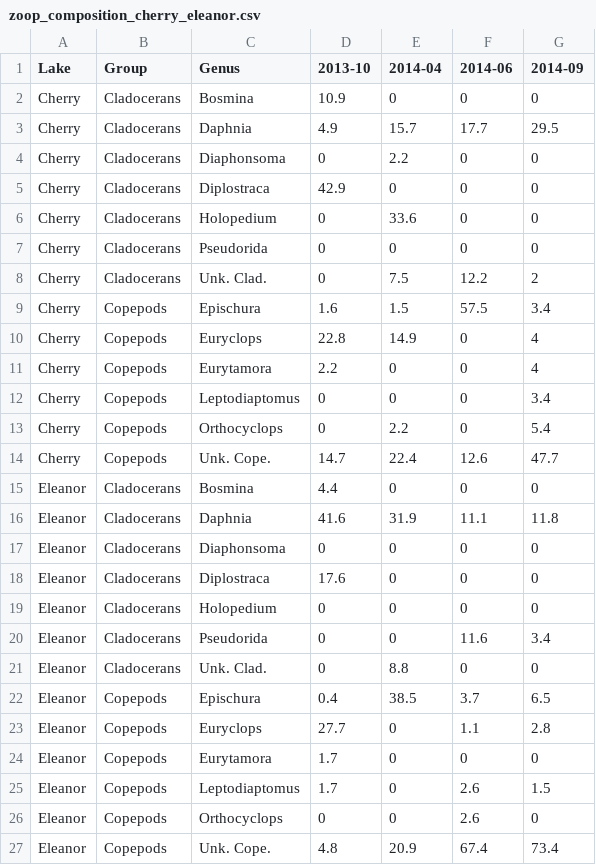
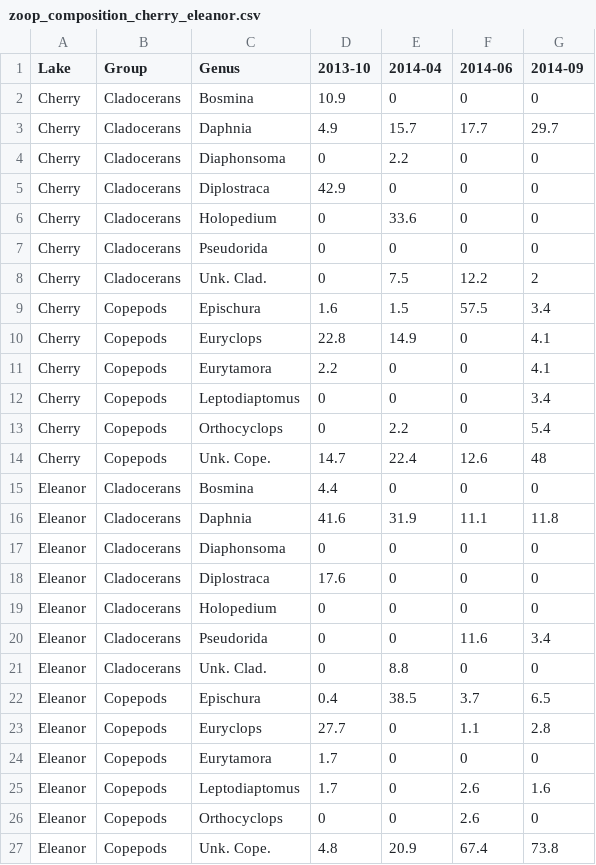
Before and after one commit to ElOceanografo/rimfire, a CSV file: analysis/nets/zoop_composition_cherry_eleanor.csv, drawn as a sheet.

```diff
--- a/analysis/nets/zoop_composition_cherry_eleanor.csv
+++ b/analysis/nets/zoop_composition_cherry_eleanor.csv
@@ -2,3 +2,3 @@
 "Cherry","Cladocerans","Bosmina",10.9,0,0,0
-"Cherry","Cladocerans","Daphnia",4.9,15.7,17.7,29.5
+"Cherry","Cladocerans","Daphnia",4.9,15.7,17.7,29.7
 "Cherry","Cladocerans","Diaphonsoma",0,2.2,0,0
@@ -9,7 +9,7 @@
 "Cherry","Copepods","Epischura",1.6,1.5,57.5,3.4
-"Cherry","Copepods","Euryclops",22.8,14.9,0,4
-"Cherry","Copepods","Eurytamora",2.2,0,0,4
+"Cherry","Copepods","Euryclops",22.8,14.9,0,4.1
+"Cherry","Copepods","Eurytamora",2.2,0,0,4.1
 "Cherry","Copepods","Leptodiaptomus",0,0,0,3.4
 "Cherry","Copepods","Orthocyclops",0,2.2,0,5.4
-"Cherry","Copepods","Unk. Cope.",14.7,22.4,12.6,47.7
+"Cherry","Copepods","Unk. Cope.",14.7,22.4,12.6,48
 "Eleanor","Cladocerans","Bosmina",4.4,0,0,0
@@ -24,4 +24,4 @@
 "Eleanor","Copepods","Eurytamora",1.7,0,0,0
-"Eleanor","Copepods","Leptodiaptomus",1.7,0,2.6,1.5
+"Eleanor","Copepods","Leptodiaptomus",1.7,0,2.6,1.6
 "Eleanor","Copepods","Orthocyclops",0,0,2.6,0
-"Eleanor","Copepods","Unk. Cope.",4.8,20.9,67.4,73.4
+"Eleanor","Copepods","Unk. Cope.",4.8,20.9,67.4,73.8
```
Also changed, not shown: analysis/nets/zoop_composition_indy_tahoe.csv, 5 other files.
